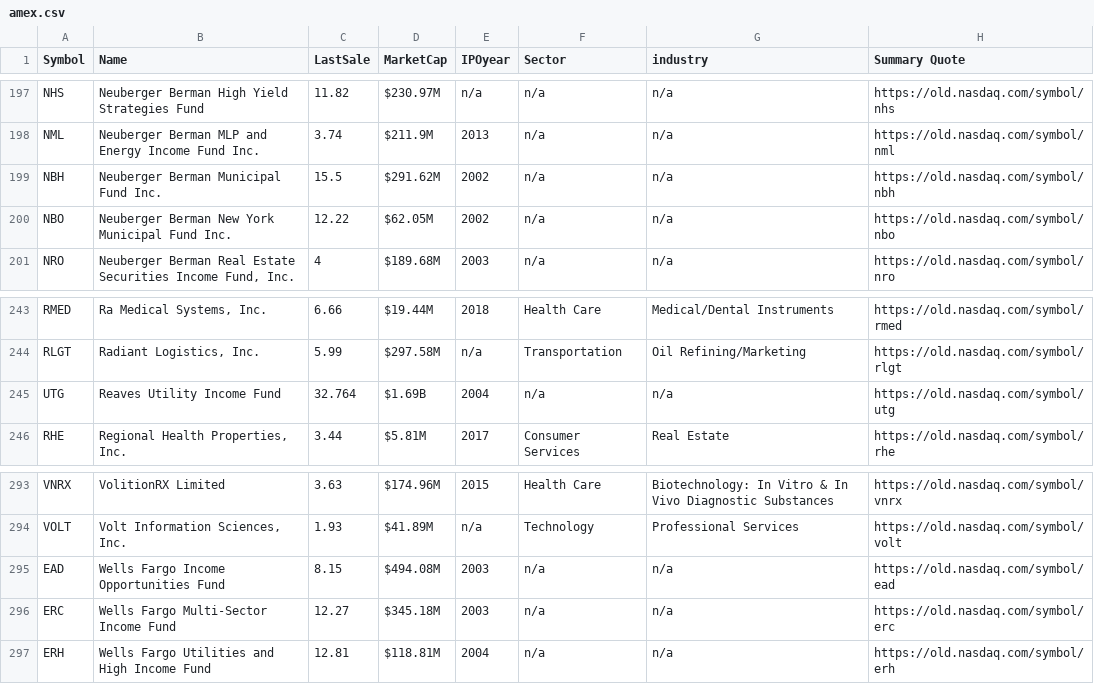
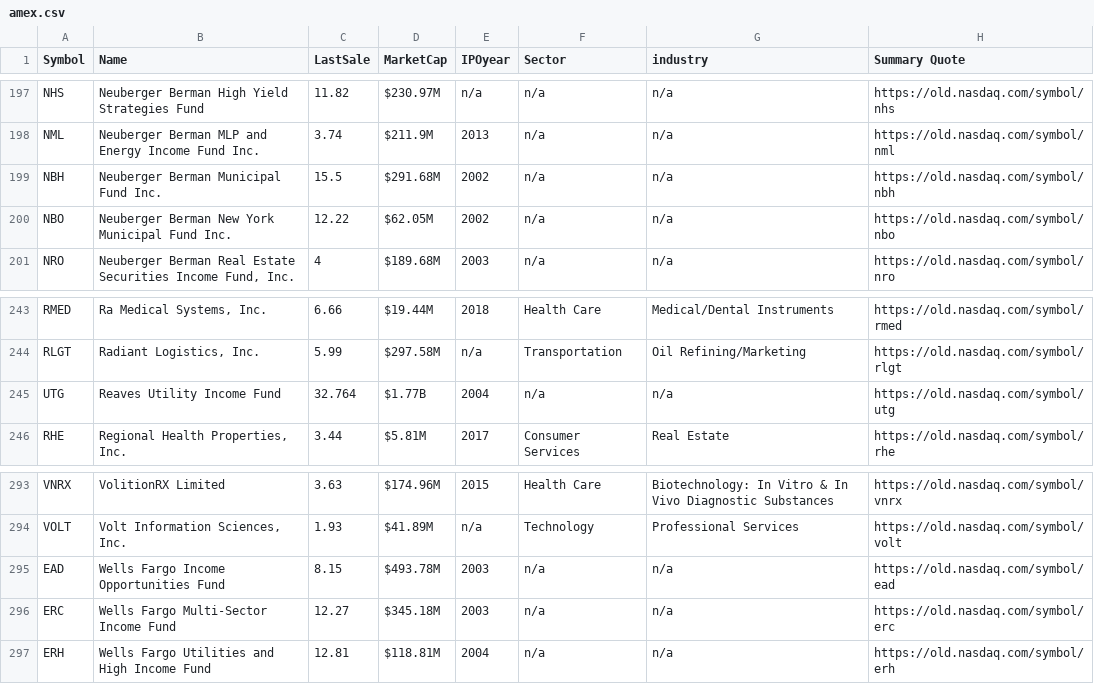
Before and after one commit to abbadata/stock-tickers, a CSV file: data/amex.csv, drawn as a sheet; only a part is shown, gaps mark what is left out; the diff covers the shown part only.

```diff
--- a/data/amex.csv
+++ b/data/amex.csv
@@ -198,3 +198,3 @@
 "NML","Neuberger Berman MLP and Energy Income Fund Inc.","3.74","$211.9M","2013","n/a","n/a","https://old.nasdaq.com/symbol/nml",
-"NBH","Neuberger Berman Municipal Fund Inc.","15.5","$291.62M","2002","n/a","n/a","https://old.nasdaq.com/symbol/nbh",
+"NBH","Neuberger Berman Municipal Fund Inc.","15.5","$291.68M","2002","n/a","n/a","https://old.nasdaq.com/symbol/nbh",
 "NBO","Neuberger Berman New York Municipal Fund Inc.","12.22","$62.05M","2002","n/a","n/a","https://old.nasdaq.com/symbol/nbo",
@@ -244,3 +244,3 @@
 "RLGT","Radiant Logistics, Inc.","5.99","$297.58M","n/a","Transportation","Oil Refining/Marketing","https://old.nasdaq.com/symbol/rlgt",
-"UTG","Reaves Utility Income Fund","32.764","$1.69B","2004","n/a","n/a","https://old.nasdaq.com/symbol/utg",
+"UTG","Reaves Utility Income Fund","32.764","$1.77B","2004","n/a","n/a","https://old.nasdaq.com/symbol/utg",
 "RHE","Regional Health Properties, Inc.","3.44","$5.81M","2017","Consumer Services","Real Estate","https://old.nasdaq.com/symbol/rhe",
@@ -294,3 +294,3 @@
 "VOLT","Volt Information Sciences, Inc.","1.93","$41.89M","n/a","Technology","Professional Services","https://old.nasdaq.com/symbol/volt",
-"EAD","Wells Fargo Income Opportunities Fund","8.15","$494.08M","2003","n/a","n/a","https://old.nasdaq.com/symbol/ead",
+"EAD","Wells Fargo Income Opportunities Fund","8.15","$493.78M","2003","n/a","n/a","https://old.nasdaq.com/symbol/ead",
 "ERC","Wells Fargo Multi-Sector Income Fund","12.27","$345.18M","2003","n/a","n/a","https://old.nasdaq.com/symbol/erc",
```
Also changed, not shown: 7 edited cells elsewhere in this file, data/all.csv, data/nyse.csv, 2 other files.
